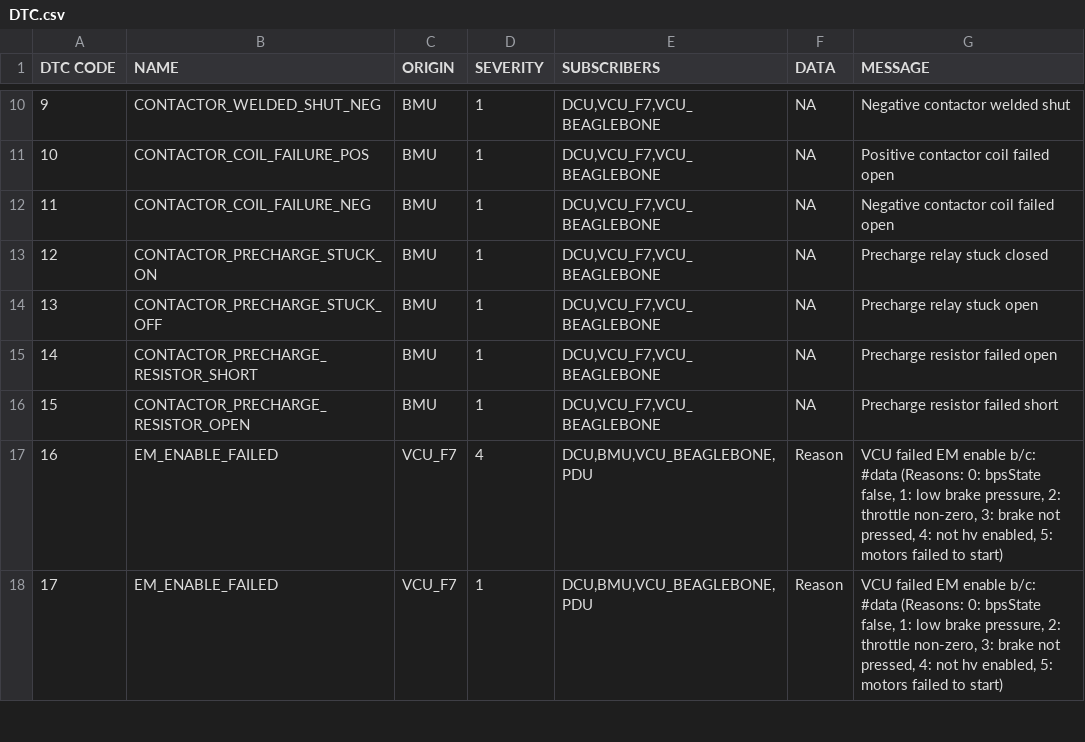
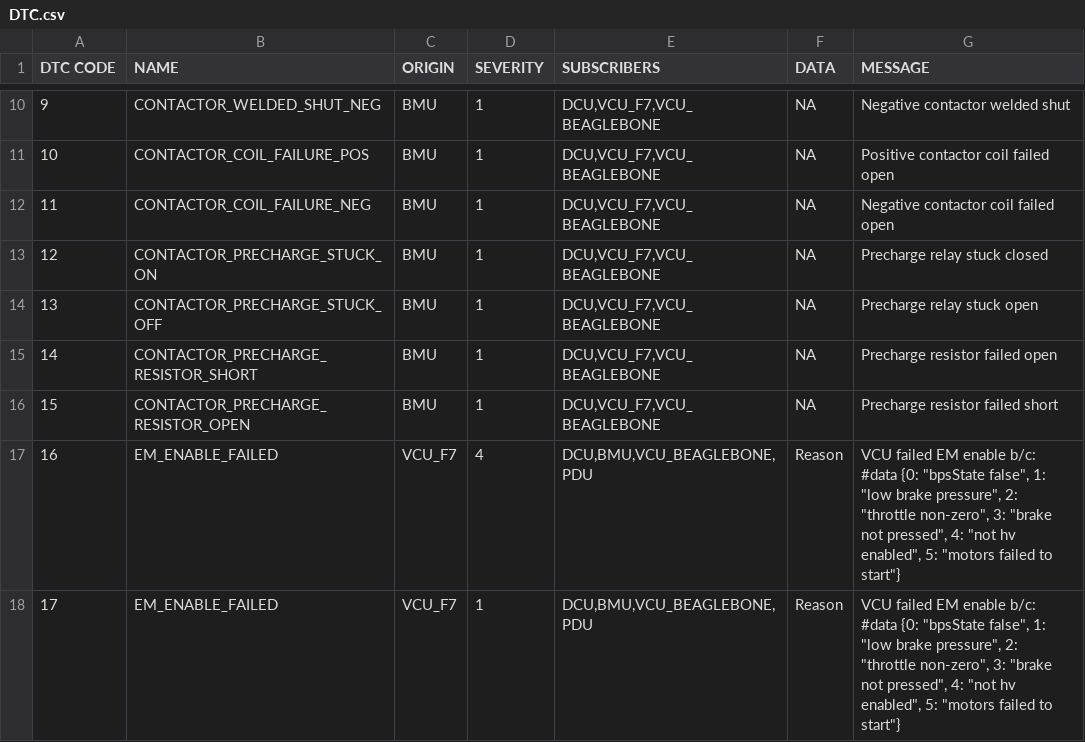
Before and after one commit to UWaterloo-Formula-Electric/firmware, a CSV file: common/Data/DTC.csv, drawn as a sheet; only a part is shown, gaps mark what is left out; the diff covers the shown part only.

Commit message:
Updated dtcs wip

```diff
--- a/common/Data/DTC.csv
+++ b/common/Data/DTC.csv
@@ -16,3 +16,3 @@ DTC CODE,NAME,ORIGIN,SEVERITY,SUBSCRIBERS,DATA,MESSAGE
 15,CONTACTOR_PRECHARGE_RESISTOR_OPEN,BMU,1,"DCU,VCU_F7,VCU_BEAGLEBONE",NA,Precharge resistor failed short
-16,EM_ENABLE_FAILED,VCU_F7,4,"DCU,BMU,VCU_BEAGLEBONE,PDU",Reason,"VCU failed EM enable b/c: #data (Reasons: 0: bpsState false, 1: low brake pressure, 2: throttle non-zero, 3: brake not pressed, 4: not hv enabled, 5: motors failed to start)"
-17,EM_ENABLE_FAILED,VCU_F7,1,"DCU,BMU,VCU_BEAGLEBONE,PDU",Reason,"VCU failed EM enable b/c: #data (Reasons: 0: bpsState false, 1: low brake pressure, 2: throttle non-zero, 3: brake not pressed, 4: not hv enabled, 5: motors failed to start)"
+16,EM_ENABLE_FAILED,VCU_F7,4,"DCU,BMU,VCU_BEAGLEBONE,PDU",Reason,"VCU failed EM enable b/c: #data {0: ""bpsState false"", 1: ""low brake pressure"", 2: ""throttle non-zero"", 3: ""brake not pressed"", 4: ""not hv enabled"", 5: ""motors failed to start""}"
+17,EM_ENABLE_FAILED,VCU_F7,1,"DCU,BMU,VCU_BEAGLEBONE,PDU",Reason,"VCU failed EM enable b/c: #data {0: ""bpsState false"", 1: ""low brake pressure"", 2: ""throttle non-zero"", 3: ""brake not pressed"", 4: ""not hv enabled"", 5: ""motors failed to start""}"
```
Also changed, not shown: 6 edited cells elsewhere in this file.
